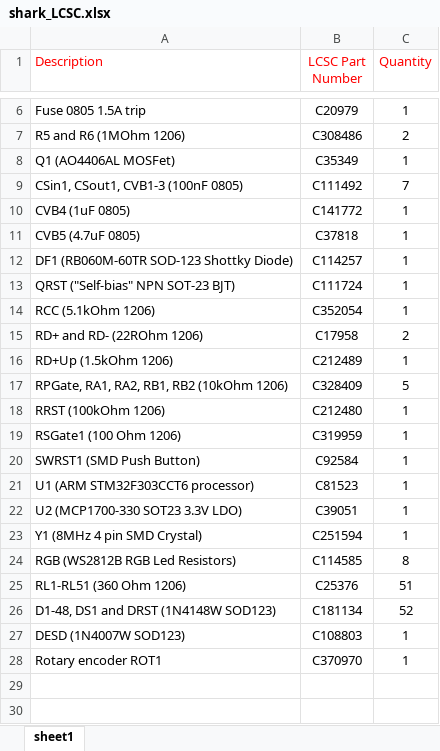
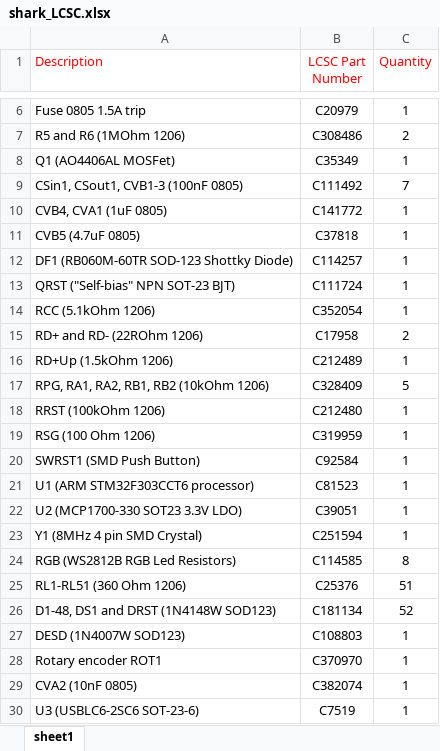
Before and after one commit to AcheronProject/SharkPCB, an Excel workbook: bom/shark_LCSC.xlsx, sheet sheet1, drawn as a sheet; only a part is shown, gaps mark what is left out; values as stored, in another font and other column widths than the file's, no borders; charts and pictures not drawn; the diff names each change by its address in the sheet, - before the commit and + after, or states it on an @@ line.

```diff
--- a/bom/shark_LCSC.xlsx (sheet sheet1)
+++ b/bom/shark_LCSC.xlsx (sheet sheet1)
-A10 (Description): CVB4 (1uF 0805)
+A10 (Description): CVB4, CVA1 (1uF 0805)
-A17 (Description): RPGate, RA1, RA2, RB1, RB2 (10kOhm 1206)
+A17 (Description): RPG, RA1, RA2, RB1, RB2 (10kOhm 1206)
-A19 (Description): RSGate1 (100 Ohm 1206)
+A19 (Description): RSG (100 Ohm 1206)
+row 29: CVA2 (10nF 0805) | C382074 | 1
+row 30: U3 (USBLC6-2SC6 SOT-23-6) | C7519 | 1
```
Also changed, not shown: 8 other files.
